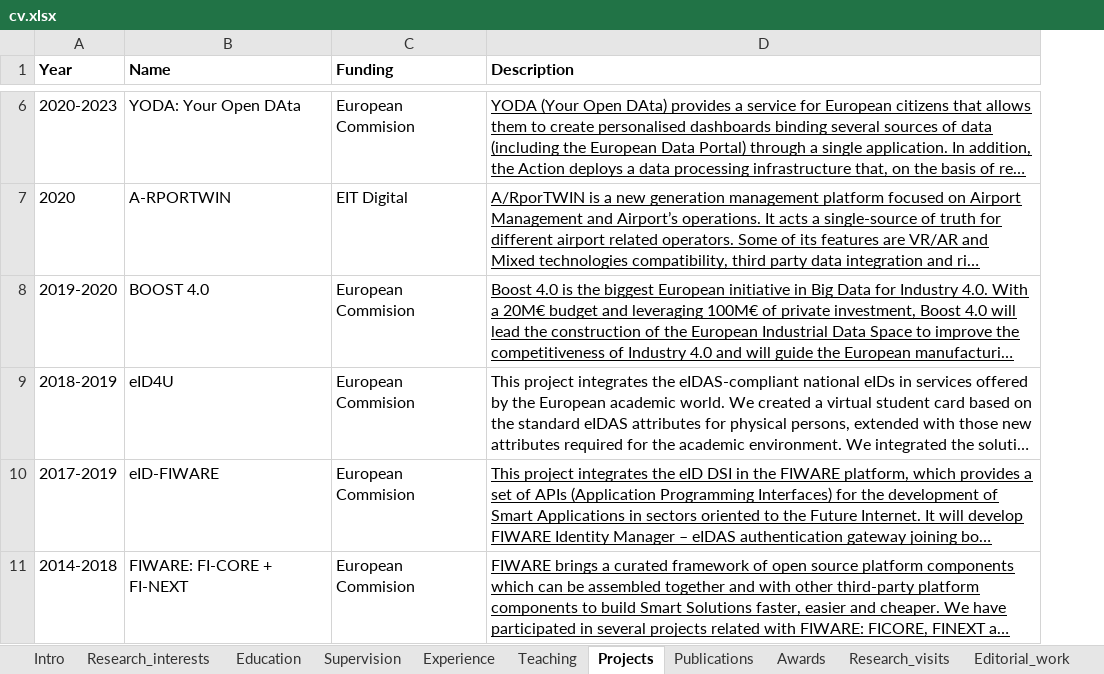
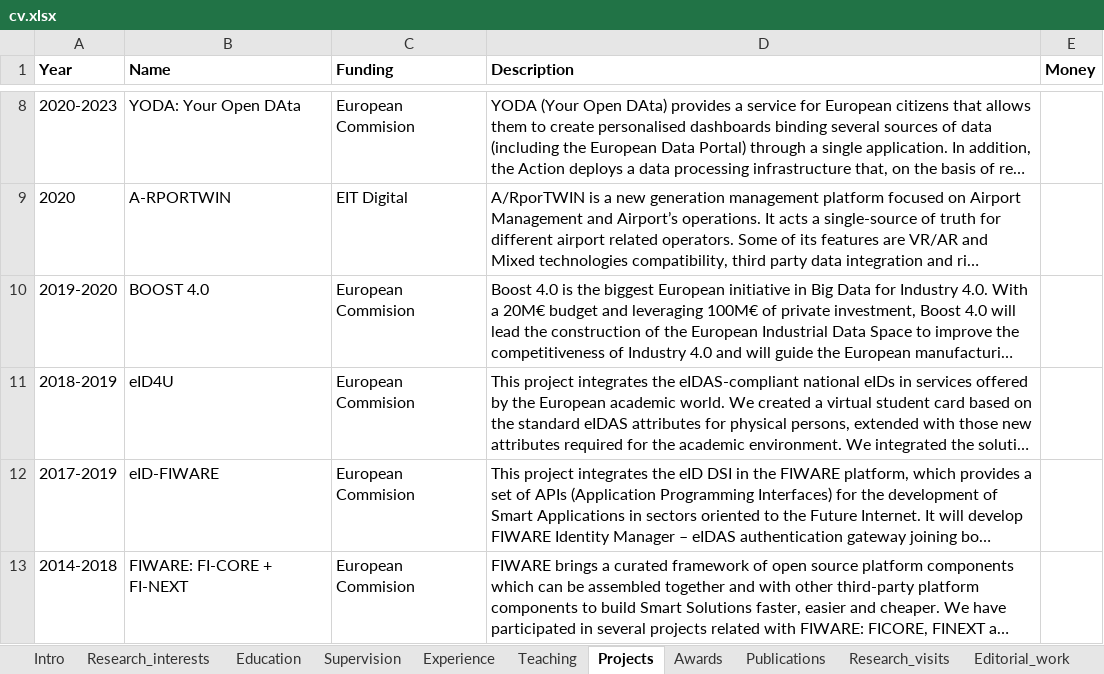
Before and after one commit to sonsoleslp/sonsoleslp.github.io, an Excel workbook: cv.xlsx, sheet Projects, drawn as a sheet; only a part is shown, gaps mark what is left out; long unchanged cells end in …; values as stored, in another font and other column widths than the file's, no borders; charts and pictures not drawn; addresses are those after the commit; the diff covers the shown part only; the diff names each change by its address in the sheet, - before the commit and + after, or states it on an @@ line.

```diff
--- a/cv.xlsx (sheet Projects)
+++ b/cv.xlsx (sheet Projects)
@@ sheet tab order changed: Intro | Research_interests | Education | Supervision | Experience | Teaching | Projects | Awards | Publications | Research_visits | Editorial_work @@
+column E (Money), empty
-D8:D10 underline: on
+D8:D10 underline: off
-D12:D13 underline: on
+D12:D13 underline: off
```
Also changed, not shown: 2 added rows and cell formats elsewhere in this sheet, sheet Publications, sheet Editorial_work, sheet Teaching, sheet Experience, sheet Education, 1 other file.
